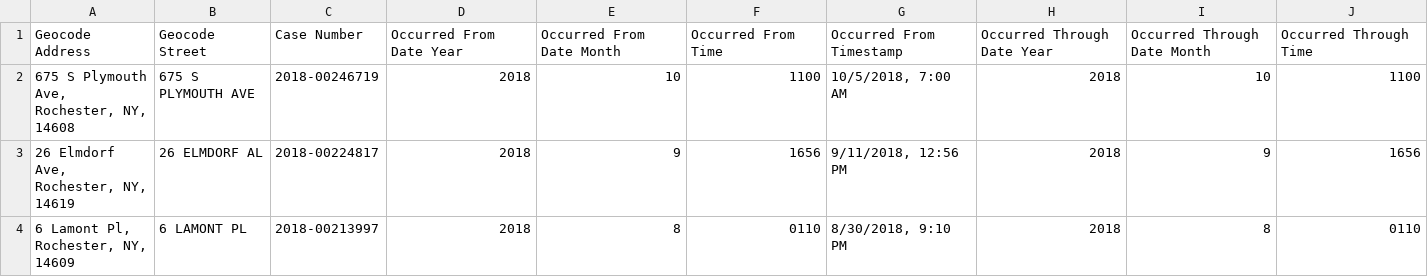
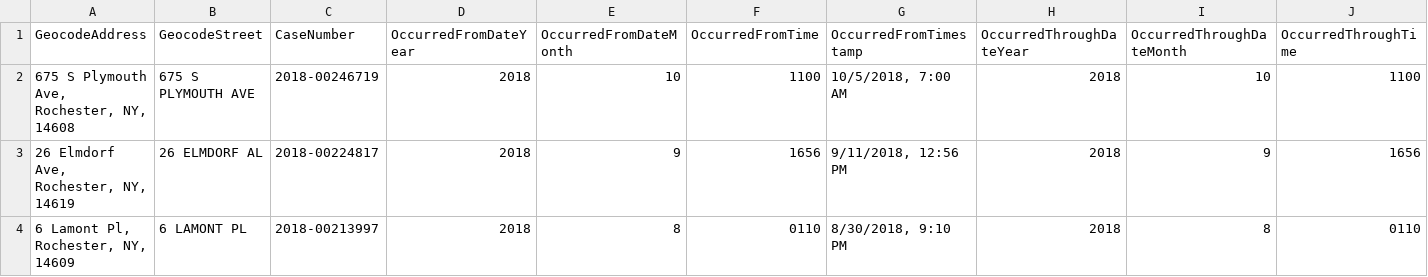
Before and after one commit to stoicswe/crimeFinderPro, a CSV file: CrimeData.csv, drawn as a sheet; only a part is shown; the diff covers the shown part only; the diff names each change by its address in the sheet, - before the commit and + after, or states it on an @@ line.

Commit message:
data update and dataformation updates

```diff
--- a/CrimeData.csv
+++ b/CrimeData.csv
-A1: Geocode Address
+A1: GeocodeAddress
-B1: Geocode Street
+B1: GeocodeStreet
-C1: Case Number
+C1: CaseNumber
-D1: Occurred From Date Year
+D1: OccurredFromDateYear
-E1: Occurred From Date Month
+E1: OccurredFromDateMonth
-F1: Occurred From Time
+F1: OccurredFromTime
-G1: Occurred From Timestamp
+G1: OccurredFromTimestamp
-H1: Occurred Through Date Year
+H1: OccurredThroughDateYear
-I1: Occurred Through Date Month
+I1: OccurredThroughDateMonth
-J1: Occurred Through Time
+J1: OccurredThroughTime
```
Also changed, not shown: 27 edited cells elsewhere in this file, 1 other file.
